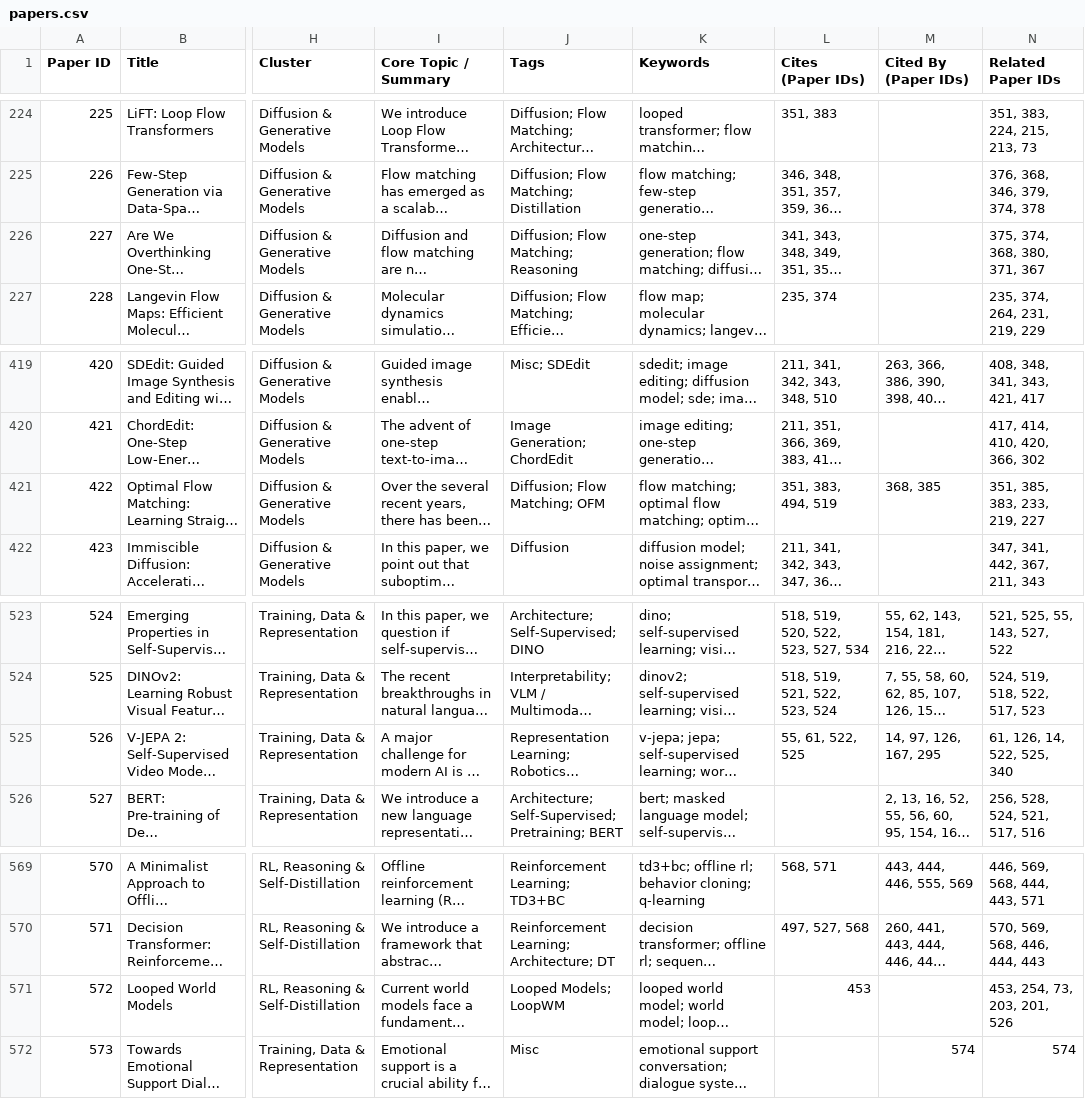
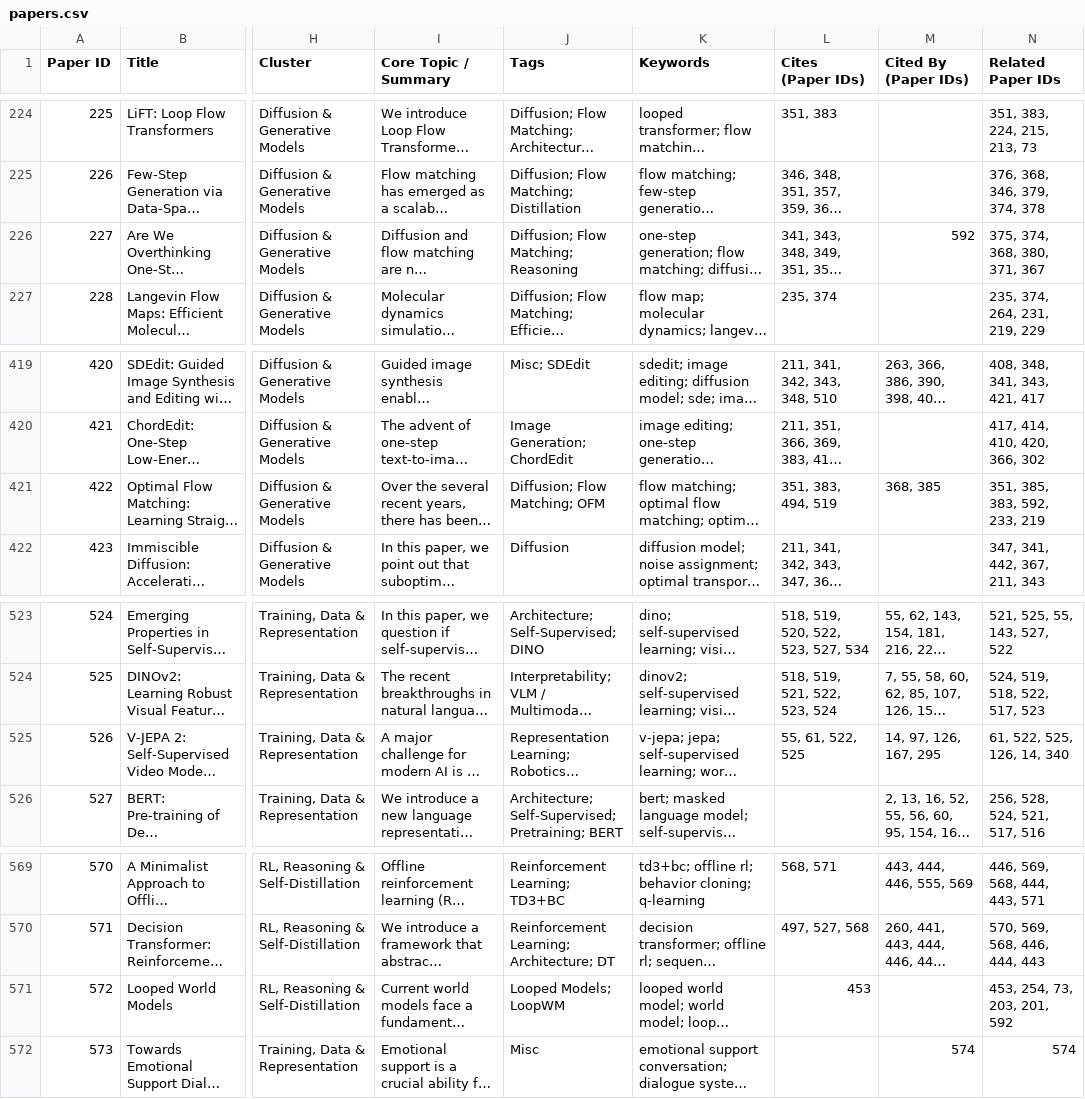
Before and after one commit to toonnyy8-notes/toonnyy8-notes.github.io, a CSV file: papers.csv, drawn as a sheet; only a part is shown, gaps mark what is left out; long unchanged cells end in …; the diff covers the shown part only; the diff names each change by its address in the sheet, - before the commit and + after, or states it on an @@ line.

```diff
--- a/papers.csv
+++ b/papers.csv
-M226 (Cited By (Paper IDs)): (empty)
+M226 (Cited By (Paper IDs)): 592
-N421 (Related Paper IDs): 351, 385, 383, 233, 219, 227
+N421 (Related Paper IDs): 351, 385, 383, 592, 233, 219
-N525 (Related Paper IDs): 61, 126, 14, 522, 525, 340
+N525 (Related Paper IDs): 61, 522, 525, 126, 14, 340
-N571 (Related Paper IDs): 453, 254, 73, 203, 201, 526
+N571 (Related Paper IDs): 453, 254, 73, 203, 201, 592
```
Also changed, not shown: 1 added row and 21 edited cells elsewhere in this file, 8 other files.
